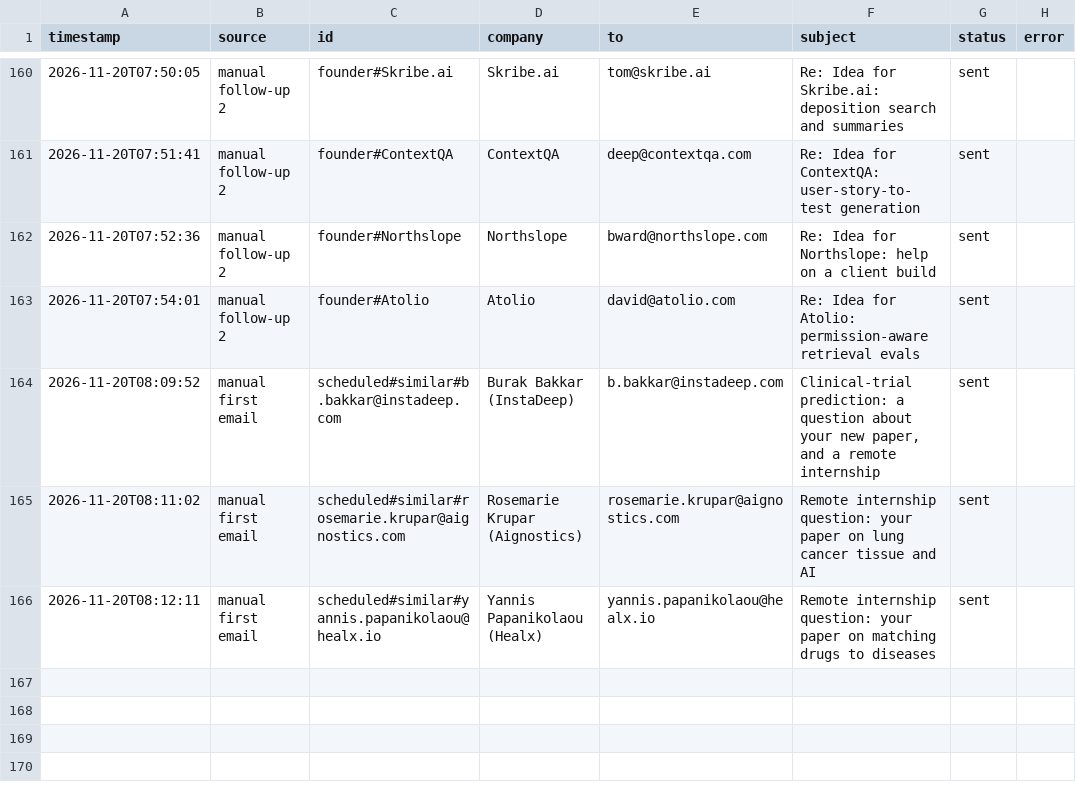
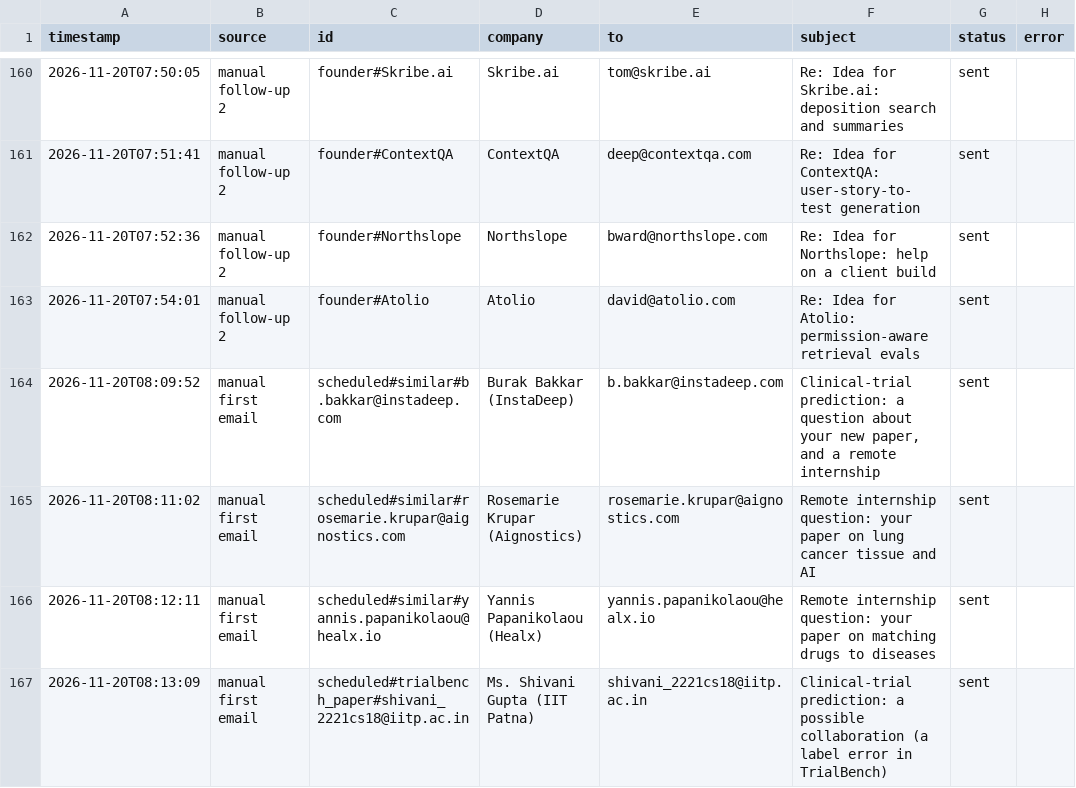
Before and after one commit to Anushre2005/auto-mail, a CSV file: sent_log.csv, drawn as a sheet; only a part is shown, gaps mark what is left out; the diff names each change by its address in the sheet, - before the commit and + after, or states it on an @@ line.

Commit message:
update from app

```diff
--- a/sent_log.csv
+++ b/sent_log.csv
+row 167: 2026-11-20T08:13:09 | manual first email | scheduled#trialbench_paper#shivani_2221cs18@iitp.ac.in | Ms. Shivani Gupta (IIT Patna) | shivani_2221cs18@iitp.ac.in | Clinical-trial prediction: a possible collaboration (a label error in TrialBench) | sent
```
